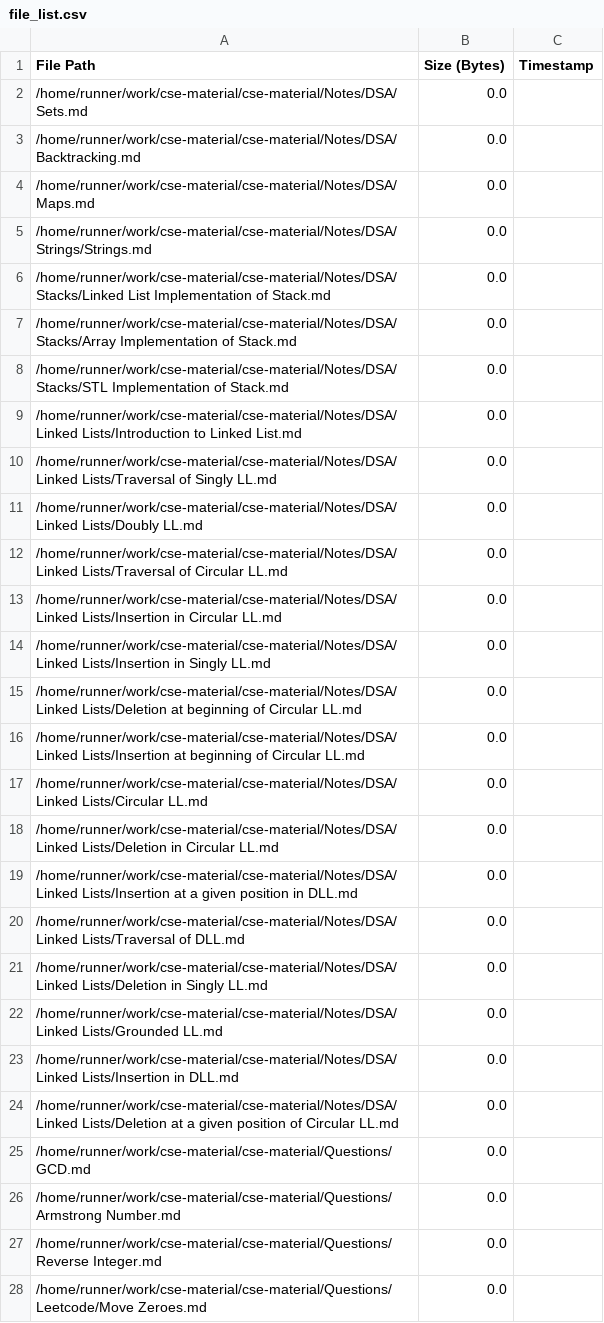
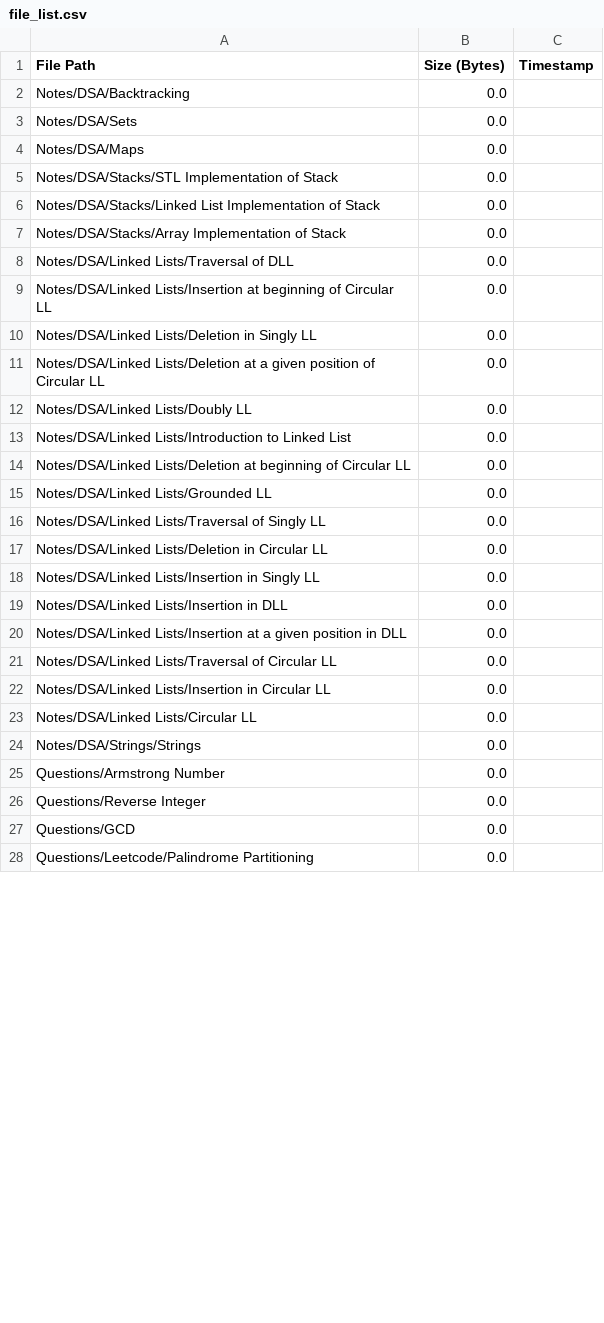
Before and after one commit to AyanRuzdan/cse-material, a CSV file: file_list.csv, drawn as a sheet; only a part is shown; the diff covers the shown part only.

```diff
--- a/file_list.csv
+++ b/file_list.csv
@@ -1,28 +1,28 @@
 File Path,Size (Bytes),Timestamp
-/home/runner/work/cse-material/cse-material/Notes/DSA/Sets.md,0.0,
-/home/runner/work/cse-material/cse-material/Notes/DSA/Backtracking.md,0.0,
-/home/runner/work/cse-material/cse-material/Notes/DSA/Maps.md,0.0,
-/home/runner/work/cse-material/cse-material/Notes/DSA/Strings/Strings.md,0.0,
-/home/runner/work/cse-material/cse-material/Notes/DSA/Stacks/Linked List Implementation of Stack.md,0.0,
-/home/runner/work/cse-material/cse-material/Notes/DSA/Stacks/Array Implementation of Stack.md,0.0,
-/home/runner/work/cse-material/cse-material/Notes/DSA/Stacks/STL Implementation of Stack.md,0.0,
-/home/runner/work/cse-material/cse-material/Notes/DSA/Linked Lists/Introduction to Linked List.md,0.0,
-/home/runner/work/cse-material/cse-material/Notes/DSA/Linked Lists/Traversal of Singly LL.md,0.0,
-/home/runner/work/cse-material/cse-material/Notes/DSA/Linked Lists/Doubly LL.md,0.0,
-/home/runner/work/cse-material/cse-material/Notes/DSA/Linked Lists/Traversal of Circular LL.md,0.0,
-/home/runner/work/cse-material/cse-material/Notes/DSA/Linked Lists/Insertion in Circular LL.md,0.0,
-/home/runner/work/cse-material/cse-material/Notes/DSA/Linked Lists/Insertion in Singly LL.md,0.0,
-/home/runner/work/cse-material/cse-material/Notes/DSA/Linked Lists/Deletion at beginning of Circular LL.md,0.0,
-/home/runner/work/cse-material/cse-material/Notes/DSA/Linked Lists/Insertion at beginning of Circular LL.md,0.0,
-/home/runner/work/cse-material/cse-material/Notes/DSA/Linked Lists/Circular LL.md,0.0,
-/home/runner/work/cse-material/cse-material/Notes/DSA/Linked Lists/Deletion in Circular LL.md,0.0,
-/home/runner/work/cse-material/cse-material/Notes/DSA/Linked Lists/Insertion at a given position in DLL.md,0.0,
-/home/runner/work/cse-material/cse-material/Notes/DSA/Linked Lists/Traversal of DLL.md,0.0,
-/home/runner/work/cse-material/cse-material/Notes/DSA/Linked Lists/Deletion in Singly LL.md,0.0,
-/home/runner/work/cse-material/cse-material/Notes/DSA/Linked Lists/Grounded LL.md,0.0,
-/home/runner/work/cse-material/cse-material/Notes/DSA/Linked Lists/Insertion in DLL.md,0.0,
-/home/runner/work/cse-material/cse-material/Notes/DSA/Linked Lists/Deletion at a given position of Circular LL.md,0.0,
-/home/runner/work/cse-material/cse-material/Questions/GCD.md,0.0,
-/home/runner/work/cse-material/cse-material/Questions/Armstrong Number.md,0.0,
-/home/runner/work/cse-material/cse-material/Questions/Reverse Integer.md,0.0,
-/home/runner/work/cse-material/cse-material/Questions/Leetcode/Move Zeroes.md,0.0,
+Notes/DSA/Backtracking,0.0,
+Notes/DSA/Sets,0.0,
+Notes/DSA/Maps,0.0,
+Notes/DSA/Stacks/STL Implementation of Stack,0.0,
+Notes/DSA/Stacks/Linked List Implementation of Stack,0.0,
+Notes/DSA/Stacks/Array Implementation of Stack,0.0,
+Notes/DSA/Linked Lists/Traversal of DLL,0.0,
+Notes/DSA/Linked Lists/Insertion at beginning of Circular LL,0.0,
+Notes/DSA/Linked Lists/Deletion in Singly LL,0.0,
+Notes/DSA/Linked Lists/Deletion at a given position of Circular LL,0.0,
+Notes/DSA/Linked Lists/Doubly LL,0.0,
+Notes/DSA/Linked Lists/Introduction to Linked List,0.0,
+Notes/DSA/Linked Lists/Deletion at beginning of Circular LL,0.0,
+Notes/DSA/Linked Lists/Grounded LL,0.0,
+Notes/DSA/Linked Lists/Traversal of Singly LL,0.0,
+Notes/DSA/Linked Lists/Deletion in Circular LL,0.0,
+Notes/DSA/Linked Lists/Insertion in Singly LL,0.0,
+Notes/DSA/Linked Lists/Insertion in DLL,0.0,
+Notes/DSA/Linked Lists/Insertion at a given position in DLL,0.0,
+Notes/DSA/Linked Lists/Traversal of Circular LL,0.0,
+Notes/DSA/Linked Lists/Insertion in Circular LL,0.0,
+Notes/DSA/Linked Lists/Circular LL,0.0,
+Notes/DSA/Strings/Strings,0.0,
+Questions/Armstrong Number,0.0,
+Questions/Reverse Integer,0.0,
+Questions/GCD,0.0,
+Questions/Leetcode/Palindrome Partitioning,0.0,
```
Also changed, not shown: 1 added row, 1 removed row and 12 edited cells elsewhere in this file, 1 other file.
